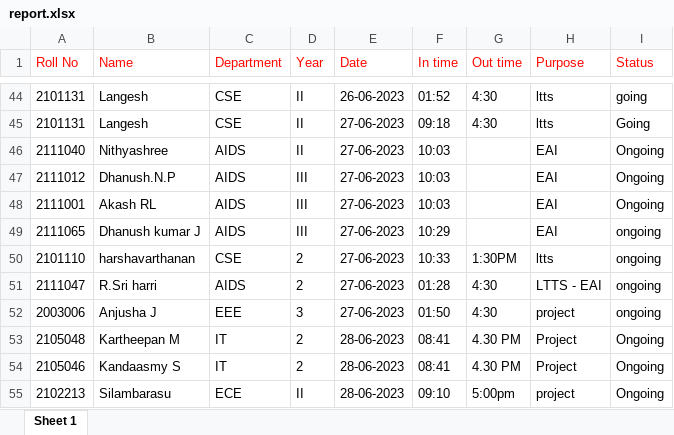
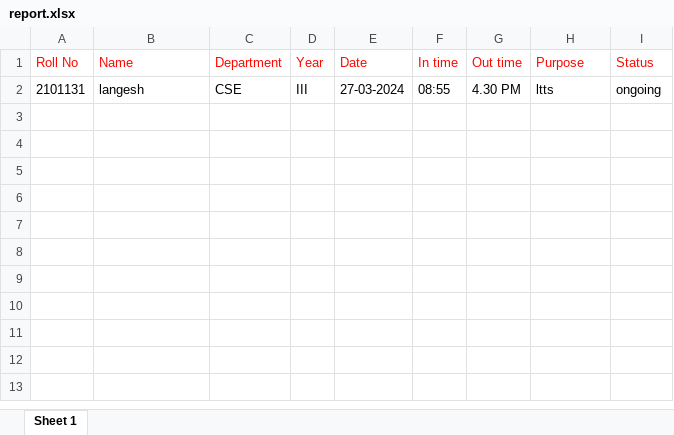
Before and after one commit to dev-langesh/coin-registry, an Excel workbook: server/controllers/report.xlsx, sheet Sheet 1, drawn as a sheet; only a part is shown, gaps mark what is left out; values as stored, in another font and other column widths than the file's, no borders; removed rows and columns are numbered as before the commit, all else as after; the diff covers the shown part only; the diff names each change by its address in the sheet, - before the commit and + after, or states it on an @@ line.

```diff
--- a/server/controllers/report.xlsx (sheet Sheet 1)
+++ b/server/controllers/report.xlsx (sheet Sheet 1)
-B2 (Name): Langesh
+B2 (Name): langesh
-D2 (Year): II
+D2 (Year): III
-E2 (Date): 26-06-2023
+E2 (Date): 27-03-2024
-F2 (In time): 01:52
+F2 (In time): 08:55
-G2 (Out time): 4:30
+G2 (Out time): 4.30 PM
-I2 (Status): going
+I2 (Status): ongoing
-row 45: 2101131 | Langesh | CSE | II | 27-06-2023 | 09:18 | 4:30 | ltts | Going
-row 46: 2111040 | Nithyashree | AIDS | II | 27-06-2023 | 10:03 |  | EAI | Ongoing
-row 47: 2111012 | Dhanush.N.P | AIDS | III | 27-06-2023 | 10:03 |  | EAI | Ongoing
-row 48: 2111001 | Akash RL | AIDS | III | 27-06-2023 | 10:03 |  | EAI | Ongoing
-row 49: 2111065 | Dhanush kumar J | AIDS | III | 27-06-2023 | 10:29 |  | EAI | ongoing
-row 50: 2101110 | harshavarthanan | CSE | 2 | 27-06-2023 | 10:33 | 1:30PM | ltts | ongoing
-row 51: 2111047 | R.Sri harri | AIDS | 2 | 27-06-2023 | 01:28 | 4:30 | LTTS - EAI | ongoing
-row 52: 2003006 | Anjusha J | EEE | 3 | 27-06-2023 | 01:50 | 4:30 | project | ongoing
-row 53: 2105048 | Kartheepan M | IT | 2 | 28-06-2023 | 08:41 | 4.30 PM | Project | Ongoing
-row 54: 2105046 | Kandaasmy S | IT | 2 | 28-06-2023 | 08:41 | 4.30 PM | Project | Ongoing
-row 55: 2102213 | Silambarasu | ECE | II | 28-06-2023 | 09:10 | 5:00pm | project | Ongoing
```
Also changed, not shown: 42 removed rows elsewhere in this sheet, 6 other files.
